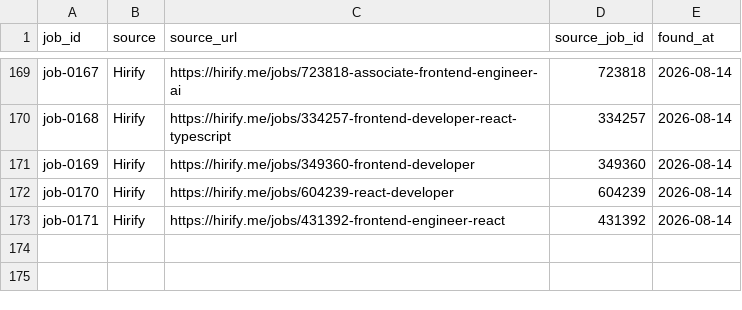
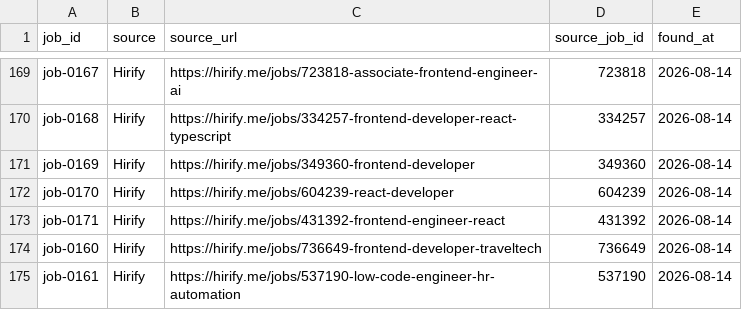
Before and after one commit to stupidkubik/job-searcher, a CSV file: data/job_sources.csv, drawn as a sheet; only a part is shown, gaps mark what is left out; the diff names each change by its address in the sheet, - before the commit and + after, or states it on an @@ line.

```diff
--- a/data/job_sources.csv
+++ b/data/job_sources.csv
+row 174: job-0160 | Hirify | https://hirify.me/jobs/736649-frontend-developer-traveltech | 736649 | 2026-08-14
+row 175: job-0161 | Hirify | https://hirify.me/jobs/537190-low-code-engineer-hr-automation | 537190 | 2026-08-14
```
Also changed, not shown: data/jobs.csv, 2 other files.
